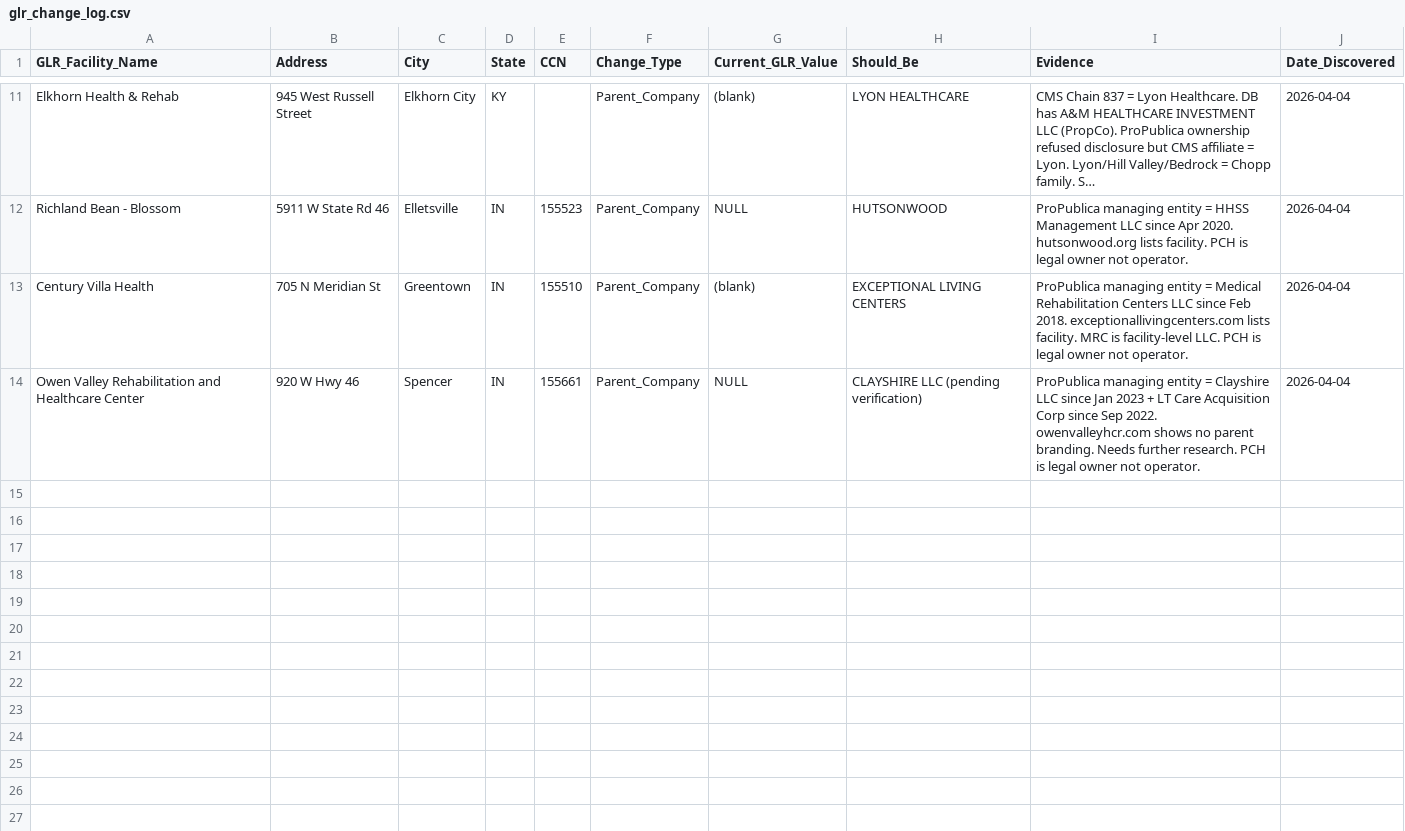
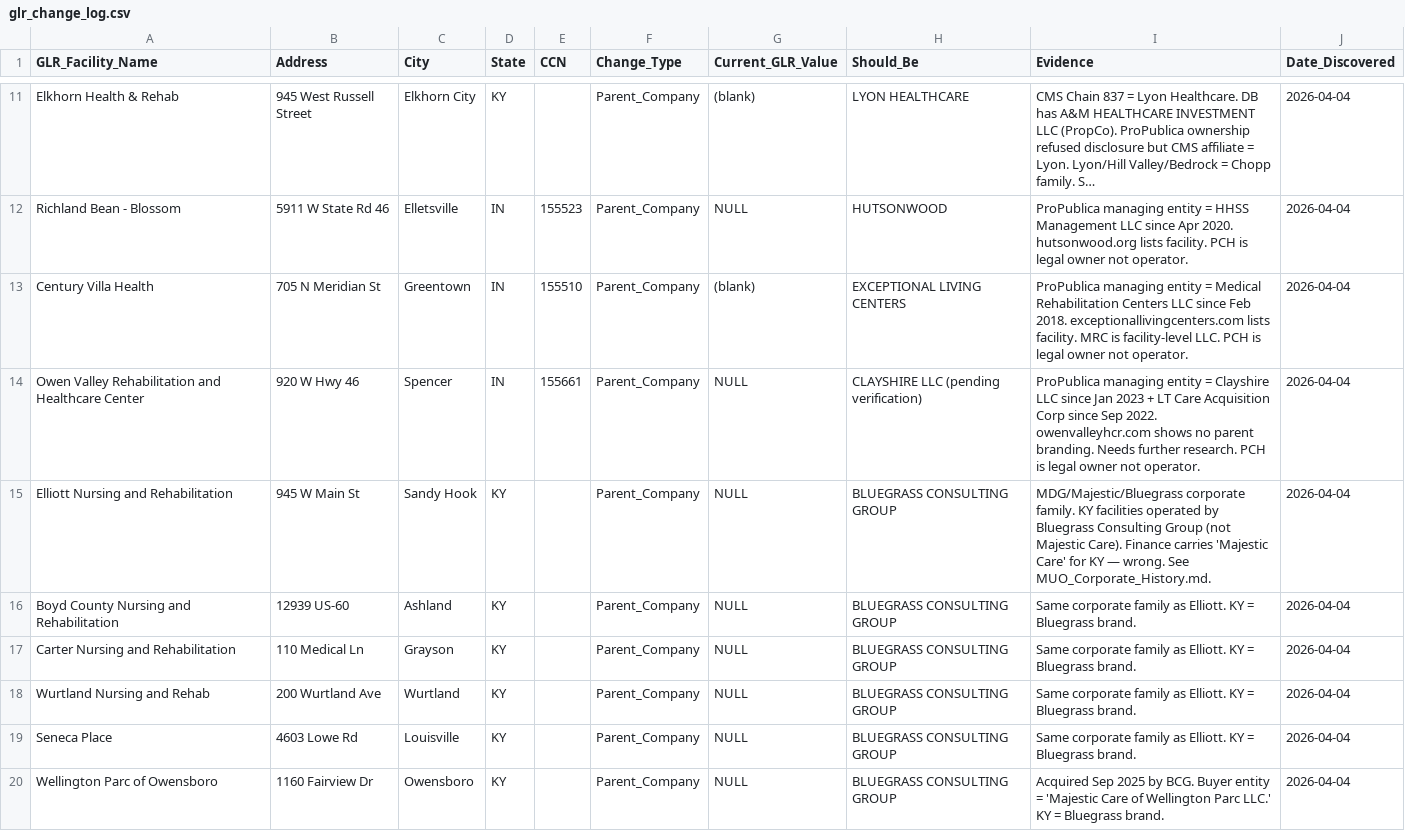
Before and after one commit to bootsatwood/data-model, a CSV file: scripts/audit_reports/glr_change_log.csv, drawn as a sheet; only a part is shown, gaps mark what is left out; long unchanged cells end in …; the diff names each change by its address in the sheet, - before the commit and + after, or states it on an @@ line.

```diff
--- a/scripts/audit_reports/glr_change_log.csv
+++ b/scripts/audit_reports/glr_change_log.csv
+row 15: Elliott Nursing and Rehabilitation | 945 W Main St | Sandy Hook | KY |  | Parent_Company | NULL | BLUEGRASS CONSULTING GROUP | MDG/Majestic/Bluegrass corporate family. KY facilities operated by Bluegrass Consulting Group (not Majestic Care). Finance carries 'Majestic Care' for KY — wrong. See MUO_Corporate_History.md. | 2026-04-04
+row 16: Boyd County Nursing and Rehabilitation | 12939 US-60 | Ashland | KY |  | Parent_Company | NULL | BLUEGRASS CONSULTING GROUP | Same corporate family as Elliott. KY = Bluegrass brand. | 2026-04-04
+row 17: Carter Nursing and Rehabilitation | 110 Medical Ln | Grayson | KY |  | Parent_Company | NULL | BLUEGRASS CONSULTING GROUP | Same corporate family as Elliott. KY = Bluegrass brand. | 2026-04-04
+row 18: Wurtland Nursing and Rehab | 200 Wurtland Ave | Wurtland | KY |  | Parent_Company | NULL | BLUEGRASS CONSULTING GROUP | Same corporate family as Elliott. KY = Bluegrass brand. | 2026-04-04
+row 19: Seneca Place | 4603 Lowe Rd | Louisville | KY |  | Parent_Company | NULL | BLUEGRASS CONSULTING GROUP | Same corporate family as Elliott. KY = Bluegrass brand. | 2026-04-04
+row 20: Wellington Parc of Owensboro | 1160 Fairview Dr | Owensboro | KY |  | Parent_Company | NULL | BLUEGRASS CONSULTING GROUP | Acquired Sep 2025 by BCG. Buyer entity = 'Majestic Care of Wellington Parc LLC.' KY = Bluegrass brand. | 2026-04-04
```
